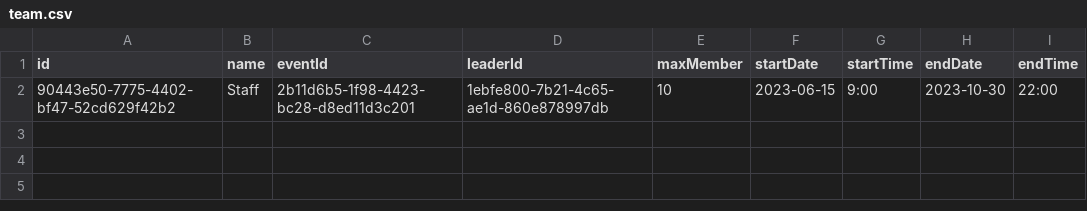
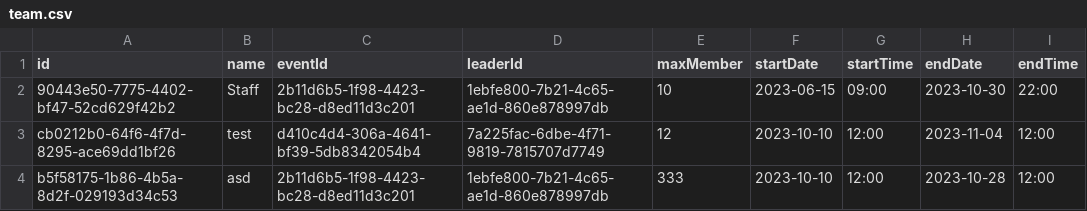
Before and after one commit to prokittikun/CS211-Event-Hub, a CSV file: data/team/team.csv, drawn as a sheet.

Commit message:
fix time csv bug

```diff
--- a/data/team/team.csv
+++ b/data/team/team.csv
@@ -1,2 +1,4 @@
 id,name,eventId,leaderId,maxMember,startDate,startTime,endDate,endTime
-90443e50-7775-4402-bf47-52cd629f42b2,Staff,2b11d6b5-1f98-4423-bc28-d8ed11d3c201,1ebfe800-7b21-4c65-ae1d-860e878997db,10,2023-06-15,9:00,2023-10-30,22:00
+90443e50-7775-4402-bf47-52cd629f42b2,Staff,2b11d6b5-1f98-4423-bc28-d8ed11d3c201,1ebfe800-7b21-4c65-ae1d-860e878997db,10,2023-06-15,09:00,2023-10-30,22:00
+cb0212b0-64f6-4f7d-8295-ace69dd1bf26,test,d410c4d4-306a-4641-bf39-5db8342054b4,7a225fac-6dbe-4f71-9819-7815707d7749,12,2023-10-10,12:00,2023-11-04,12:00
+b5f58175-1b86-4b5a-8d2f-029193d34c53,asd,2b11d6b5-1f98-4423-bc28-d8ed11d3c201,1ebfe800-7b21-4c65-ae1d-860e878997db,333,2023-10-10,12:00,2023-10-28,12:00
```
